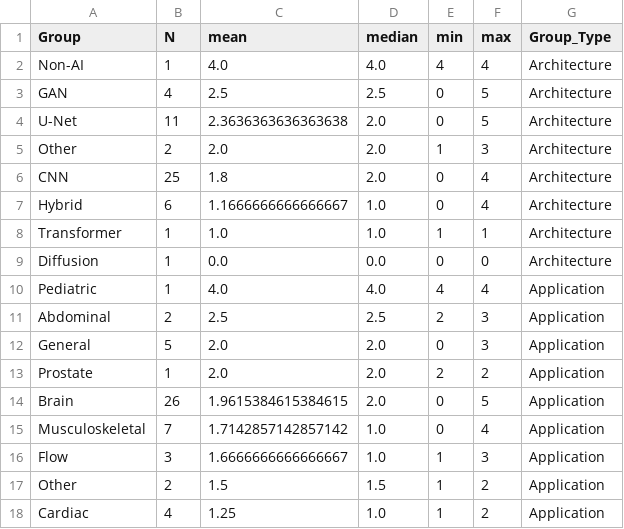
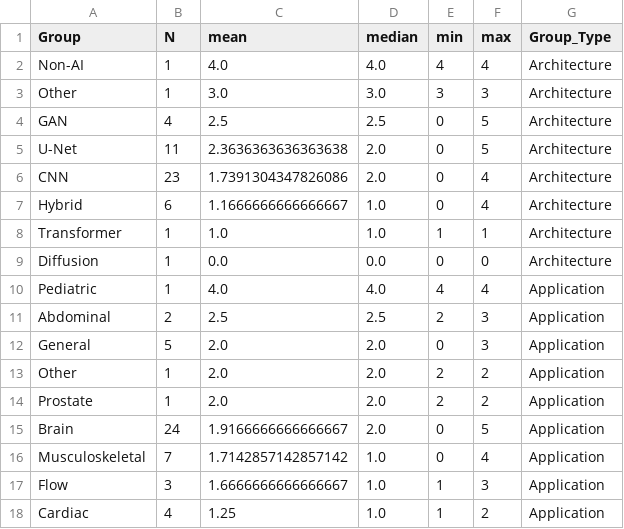
Before and after one commit to criticaldata/MRI-LMICs-survey, a CSV file: tables/analysis_tr_by_architecture.csv, drawn as a sheet.

```diff
--- a/tables/analysis_tr_by_architecture.csv
+++ b/tables/analysis_tr_by_architecture.csv
@@ -2,6 +2,6 @@ Group,N,mean,median,min,max,Group_Type
 Non-AI,1,4.0,4.0,4,4,Architecture
+Other,1,3.0,3.0,3,3,Architecture
 GAN,4,2.5,2.5,0,5,Architecture
 U-Net,11,2.3636363636363638,2.0,0,5,Architecture
-Other,2,2.0,2.0,1,3,Architecture
-CNN,25,1.8,2.0,0,4,Architecture
+CNN,23,1.7391304347826086,2.0,0,4,Architecture
 Hybrid,6,1.1666666666666667,1.0,0,4,Architecture
@@ -12,7 +12,7 @@ Abdominal,2,2.5,2.5,2,3,Application
 General,5,2.0,2.0,0,3,Application
+Other,1,2.0,2.0,2,2,Application
 Prostate,1,2.0,2.0,2,2,Application
-Brain,26,1.9615384615384615,2.0,0,5,Application
+Brain,24,1.9166666666666667,2.0,0,5,Application
 Musculoskeletal,7,1.7142857142857142,1.0,0,4,Application
 Flow,3,1.6666666666666667,1.0,1,3,Application
-Other,2,1.5,1.5,1,2,Application
 Cardiac,4,1.25,1.0,1,2,Application
```
Also changed, not shown: tables/analysis_calibration_set.csv, tables/analysis_quality_summary.csv, 44 other files.
